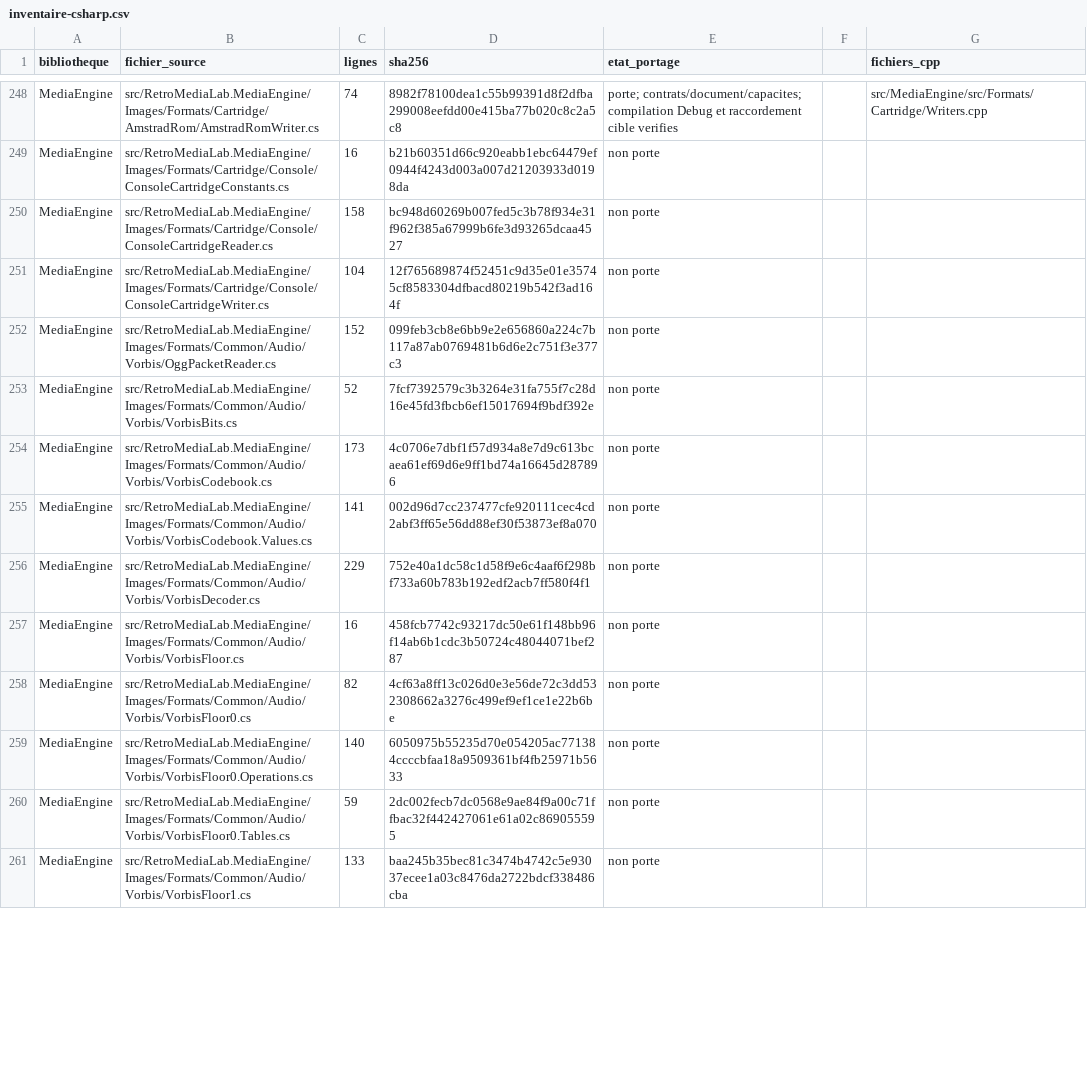
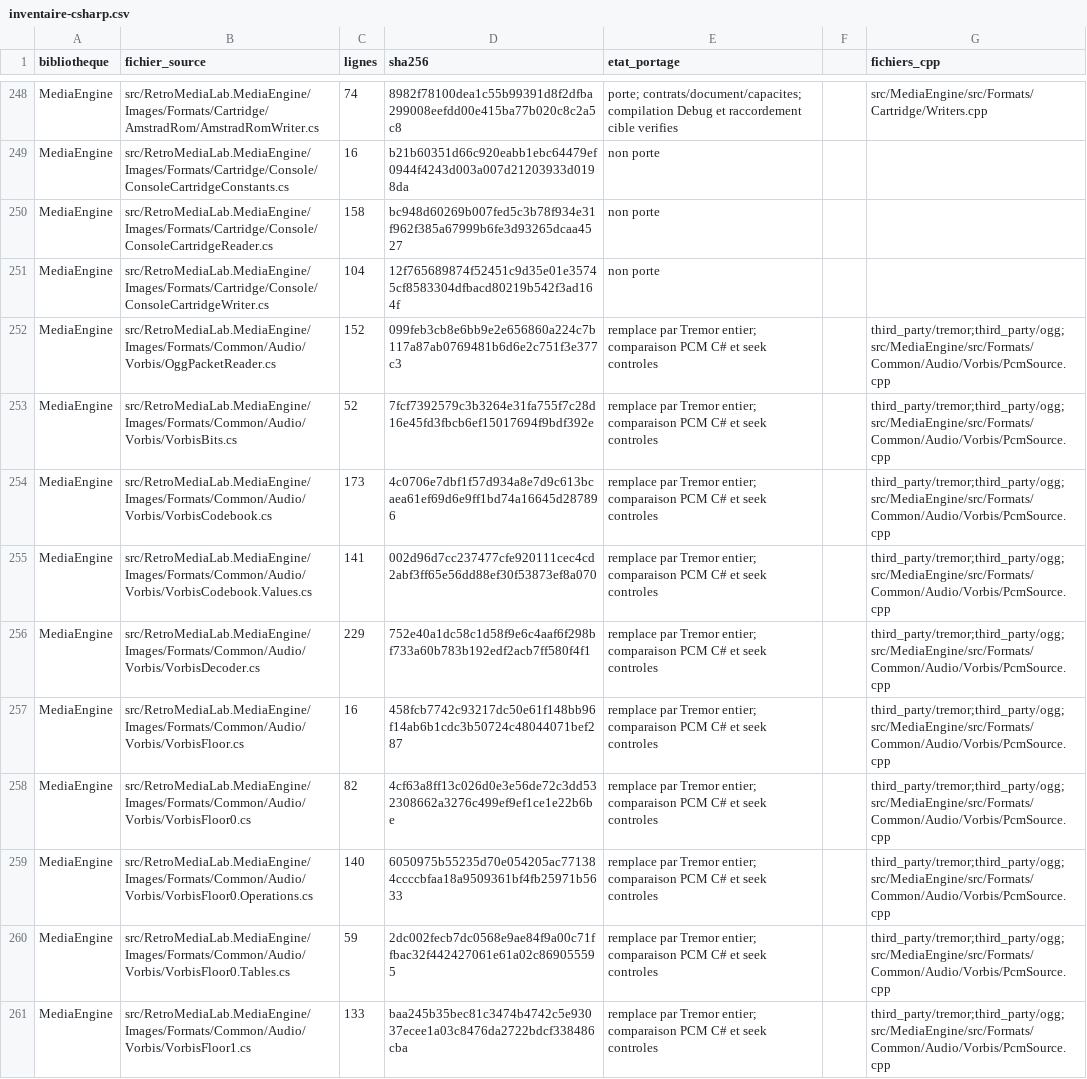
Before and after one commit to overthetop78/Retro-Media-Lab_CPP, a CSV file: docs/references/retro-media-lab/media/inventaire-csharp.csv, drawn as a sheet; only a part is shown, gaps mark what is left out; the diff covers the shown part only.

Commit message:
Porte BIN CUE et les sources PCM Vorbis avec nettoyage et publication atomique

```diff
--- a/docs/references/retro-media-lab/media/inventaire-csharp.csv
+++ b/docs/references/retro-media-lab/media/inventaire-csharp.csv
@@ -251,11 +251,11 @@ MediaEngine,src/RetroMediaLab.MediaEngine/Images/Formats/Cartridge/Console/Conso
 MediaEngine,src/RetroMediaLab.MediaEngine/Images/Formats/Cartridge/Console/ConsoleCartridgeWriter.cs,104,12f765689874f52451c9d35e01e35745cf8583304dfbacd80219b542f3ad164f,non porte,,
-MediaEngine,src/RetroMediaLab.MediaEngine/Images/Formats/Common/Audio/Vorbis/OggPacketReader.cs,152,099feb3cb8e6bb9e2e656860a224c7b117a87ab0769481b6d6e2c751f3e377c3,non porte,,
-MediaEngine,src/RetroMediaLab.MediaEngine/Images/Formats/Common/Audio/Vorbis/VorbisBits.cs,52,7fcf7392579c3b3264e31fa755f7c28d16e45fd3fbcb6ef15017694f9bdf392e,non porte,,
-MediaEngine,src/RetroMediaLab.MediaEngine/Images/Formats/Common/Audio/Vorbis/VorbisCodebook.cs,173,4c0706e7dbf1f57d934a8e7d9c613bcaea61ef69d6e9ff1bd74a16645d287896,non porte,,
-MediaEngine,src/RetroMediaLab.MediaEngine/Images/Formats/Common/Audio/Vorbis/VorbisCodebook.Values.cs,141,002d96d7cc237477cfe920111cec4cd2abf3ff65e56dd88ef30f53873ef8a070,non porte,,
-MediaEngine,src/RetroMediaLab.MediaEngine/Images/Formats/Common/Audio/Vorbis/VorbisDecoder.cs,229,752e40a1dc58c1d58f9e6c4aaf6f298bf733a60b783b192edf2acb7ff580f4f1,non porte,,
-MediaEngine,src/RetroMediaLab.MediaEngine/Images/Formats/Common/Audio/Vorbis/VorbisFloor.cs,16,458fcb7742c93217dc50e61f148bb96f14ab6b1cdc3b50724c48044071bef287,non porte,,
-MediaEngine,src/RetroMediaLab.MediaEngine/Images/Formats/Common/Audio/Vorbis/VorbisFloor0.cs,82,4cf63a8ff13c026d0e3e56de72c3dd532308662a3276c499ef9ef1ce1e22b6be,non porte,,
-MediaEngine,src/RetroMediaLab.MediaEngine/Images/Formats/Common/Audio/Vorbis/VorbisFloor0.Operations.cs,140,6050975b55235d70e054205ac771384ccccbfaa18a9509361bf4fb25971b5633,non porte,,
-MediaEngine,src/RetroMediaLab.MediaEngine/Images/Formats/Common/Audio/Vorbis/VorbisFloor0.Tables.cs,59,2dc002fecb7dc0568e9ae84f9a00c71ffbac32f442427061e61a02c869055595,non porte,,
-MediaEngine,src/RetroMediaLab.MediaEngine/Images/Formats/Common/Audio/Vorbis/VorbisFloor1.cs,133,baa245b35bec81c3474b4742c5e93037ecee1a03c8476da2722bdcf338486cba,non porte,,
+MediaEngine,src/RetroMediaLab.MediaEngine/Images/Formats/Common/Audio/Vorbis/OggPacketReader.cs,152,099feb3cb8e6bb9e2e656860a224c7b117a87ab0769481b6d6e2c751f3e377c3,remplace par Tremor entier; comparaison PCM C# et seek controles,,third_party/tremor;third_party/ogg;src/MediaEngine/src/Formats/Common/Audio/Vorbis/PcmSource.cpp
+MediaEngine,src/RetroMediaLab.MediaEngine/Images/Formats/Common/Audio/Vorbis/VorbisBits.cs,52,7fcf7392579c3b3264e31fa755f7c28d16e45fd3fbcb6ef15017694f9bdf392e,remplace par Tremor entier; comparaison PCM C# et seek controles,,third_party/tremor;third_party/ogg;src/MediaEngine/src/Formats/Common/Audio/Vorbis/PcmSource.cpp
+MediaEngine,src/RetroMediaLab.MediaEngine/Images/Formats/Common/Audio/Vorbis/VorbisCodebook.cs,173,4c0706e7dbf1f57d934a8e7d9c613bcaea61ef69d6e9ff1bd74a16645d287896,remplace par Tremor entier; comparaison PCM C# et seek controles,,third_party/tremor;third_party/ogg;src/MediaEngine/src/Formats/Common/Audio/Vorbis/PcmSource.cpp
+MediaEngine,src/RetroMediaLab.MediaEngine/Images/Formats/Common/Audio/Vorbis/VorbisCodebook.Values.cs,141,002d96d7cc237477cfe920111cec4cd2abf3ff65e56dd88ef30f53873ef8a070,remplace par Tremor entier; comparaison PCM C# et seek controles,,third_party/tremor;third_party/ogg;src/MediaEngine/src/Formats/Common/Audio/Vorbis/PcmSource.cpp
+MediaEngine,src/RetroMediaLab.MediaEngine/Images/Formats/Common/Audio/Vorbis/VorbisDecoder.cs,229,752e40a1dc58c1d58f9e6c4aaf6f298bf733a60b783b192edf2acb7ff580f4f1,remplace par Tremor entier; comparaison PCM C# et seek controles,,third_party/tremor;third_party/ogg;src/MediaEngine/src/Formats/Common/Audio/Vorbis/PcmSource.cpp
+MediaEngine,src/RetroMediaLab.MediaEngine/Images/Formats/Common/Audio/Vorbis/VorbisFloor.cs,16,458fcb7742c93217dc50e61f148bb96f14ab6b1cdc3b50724c48044071bef287,remplace par Tremor entier; comparaison PCM C# et seek controles,,third_party/tremor;third_party/ogg;src/MediaEngine/src/Formats/Common/Audio/Vorbis/PcmSource.cpp
+MediaEngine,src/RetroMediaLab.MediaEngine/Images/Formats/Common/Audio/Vorbis/VorbisFloor0.cs,82,4cf63a8ff13c026d0e3e56de72c3dd532308662a3276c499ef9ef1ce1e22b6be,remplace par Tremor entier; comparaison PCM C# et seek controles,,third_party/tremor;third_party/ogg;src/MediaEngine/src/Formats/Common/Audio/Vorbis/PcmSource.cpp
+MediaEngine,src/RetroMediaLab.MediaEngine/Images/Formats/Common/Audio/Vorbis/VorbisFloor0.Operations.cs,140,6050975b55235d70e054205ac771384ccccbfaa18a9509361bf4fb25971b5633,remplace par Tremor entier; comparaison PCM C# et seek controles,,third_party/tremor;third_party/ogg;src/MediaEngine/src/Formats/Common/Audio/Vorbis/PcmSource.cpp
+MediaEngine,src/RetroMediaLab.MediaEngine/Images/Formats/Common/Audio/Vorbis/VorbisFloor0.Tables.cs,59,2dc002fecb7dc0568e9ae84f9a00c71ffbac32f442427061e61a02c869055595,remplace par Tremor entier; comparaison PCM C# et seek controles,,third_party/tremor;third_party/ogg;src/MediaEngine/src/Formats/Common/Audio/Vorbis/PcmSource.cpp
+MediaEngine,src/RetroMediaLab.MediaEngine/Images/Formats/Common/Audio/Vorbis/VorbisFloor1.cs,133,baa245b35bec81c3474b4742c5e93037ecee1a03c8476da2722bdcf338486cba,remplace par Tremor entier; comparaison PCM C# et seek controles,,third_party/tremor;third_party/ogg;src/MediaEngine/src/Formats/Common/Audio/Vorbis/PcmSource.cpp
```
Also changed, not shown: 34 edited cells elsewhere in this file, 50 other files.
